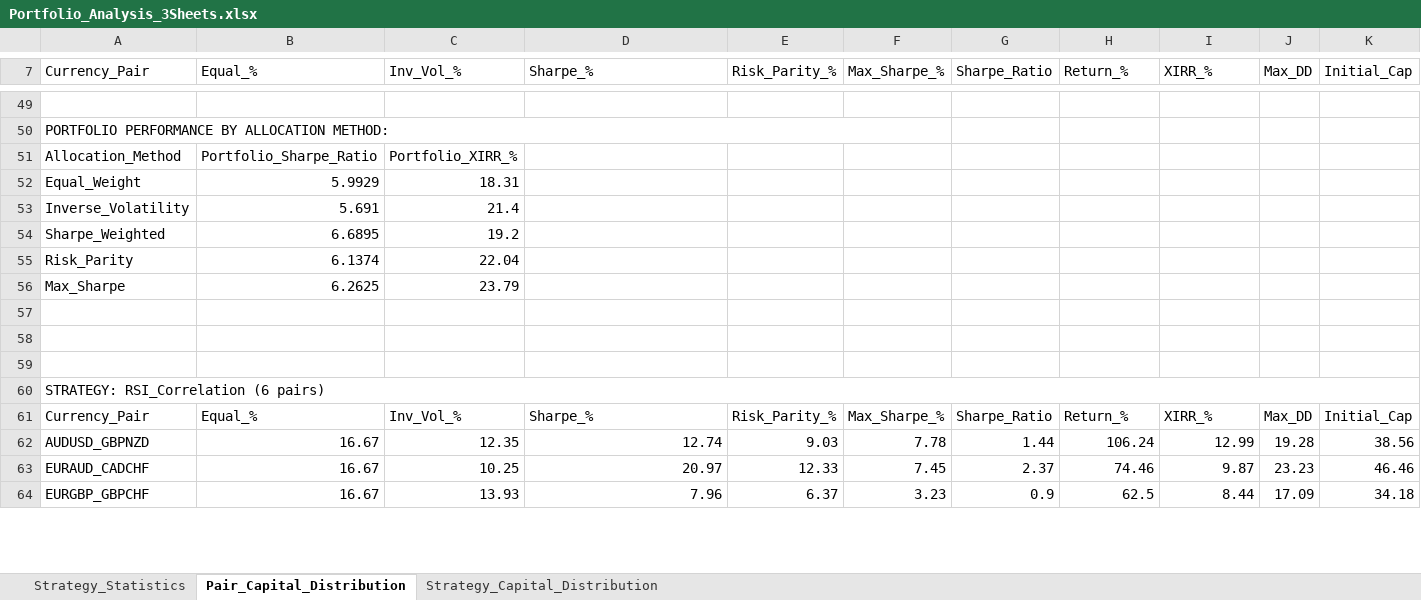
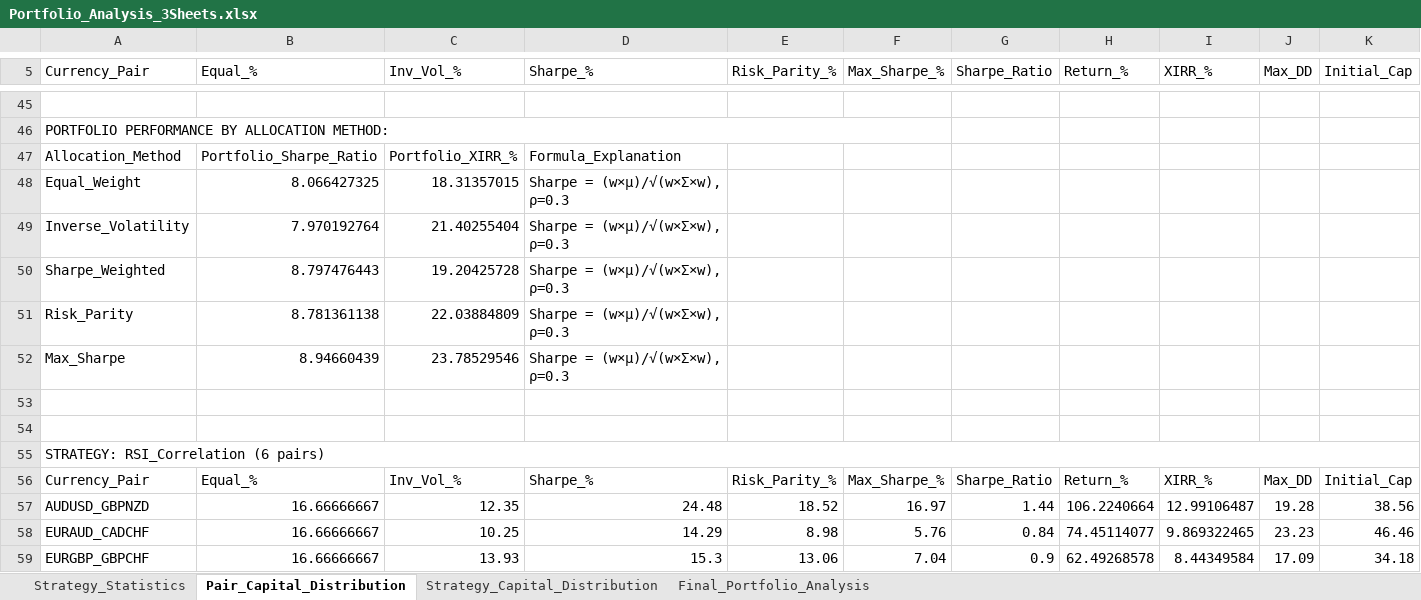
Before and after one commit to Sureshpatil4348/Ei-cho, an Excel workbook: Portfolio_Analysis_3Sheets.xlsx, sheet Pair_Capital_Distribution, drawn as a sheet; only a part is shown, gaps mark what is left out; values as stored, in another font and other column widths than the file's, no cell formats; removed rows and columns are numbered as before the commit, all else as after; rows hold the shown columns only; the diff covers the shown part only; the diff names each change by its address in the sheet, - before the commit and + after, or states it on an @@ line.

Commit message:
final portfolio analysis

```diff
--- a/Portfolio_Analysis_3Sheets.xlsx (sheet Pair_Capital_Distribution)
+++ b/Portfolio_Analysis_3Sheets.xlsx (sheet Pair_Capital_Distribution)
+sheet tab: Final_Portfolio_Analysis
-D47 (Sharpe_%): (empty)
+D47 (Sharpe_%): Formula_Explanation
-row 52: Equal_Weight | 5.9929 | 18.31
-row 53: Inverse_Volatility | 5.691 | 21.4
-row 54: Sharpe_Weighted | 6.6895 | 19.2
-row 55: Risk_Parity | 6.1374 | 22.04
-row 56: Max_Sharpe | 6.2625 | 23.79
-row 48: (empty)
+row 48: Equal_Weight | 8.066427325 | 18.31357015 | Sharpe = (w×μ)/√(w×Σ×w), ρ=0.3
+row 49: Inverse_Volatility | 7.970192764 | 21.40255404 | Sharpe = (w×μ)/√(w×Σ×w), ρ=0.3
+row 50: Sharpe_Weighted | 8.797476443 | 19.20425728 | Sharpe = (w×μ)/√(w×Σ×w), ρ=0.3
+row 51: Risk_Parity | 8.781361138 | 22.03884809 | Sharpe = (w×μ)/√(w×Σ×w), ρ=0.3
+row 52: Max_Sharpe | 8.94660439 | 23.78529546 | Sharpe = (w×μ)/√(w×Σ×w), ρ=0.3
-B57:B59 (Equal_%): 16.67
+B57:B59 (Equal_%): 16.66666667
-D57 (Sharpe_%): 12.74
+D57 (Sharpe_%): 24.48
-E57 (Risk_Parity_%): 9.03
+E57 (Risk_Parity_%): 18.52
-F57 (Max_Sharpe_%): 7.78
+F57 (Max_Sharpe_%): 16.97
-H57 (Return_%): 106.24
+H57 (Return_%): 106.2240664
-I57 (XIRR_%): 12.99
+I57 (XIRR_%): 12.99106487
-D58 (Sharpe_%): 20.97
+D58 (Sharpe_%): 14.29
-E58 (Risk_Parity_%): 12.33
+E58 (Risk_Parity_%): 8.98
-F58 (Max_Sharpe_%): 7.45
+F58 (Max_Sharpe_%): 5.76
-G58 (Sharpe_Ratio): 2.37
+G58 (Sharpe_Ratio): 0.84
-H58 (Return_%): 74.46
+H58 (Return_%): 74.45114077
-I58 (XIRR_%): 9.87
+I58 (XIRR_%): 9.869322465
-D59 (Sharpe_%): 7.96
+D59 (Sharpe_%): 15.3
-E59 (Risk_Parity_%): 6.37
+E59 (Risk_Parity_%): 13.06
-F59 (Max_Sharpe_%): 3.23
+F59 (Max_Sharpe_%): 7.04
-H59 (Return_%): 62.5
+H59 (Return_%): 62.49268578
-I59 (XIRR_%): 8.44
+I59 (XIRR_%): 8.44349584
```
Also changed, not shown: 25 added rows, 32 removed rows and 166 edited cells elsewhere in this sheet, sheet Strategy_Statistics, sheet Strategy_Capital_Distribution, cell formats, formulas that keep their value, Portfolio_Correlation_Analysis.xlsx, 15 other files.
